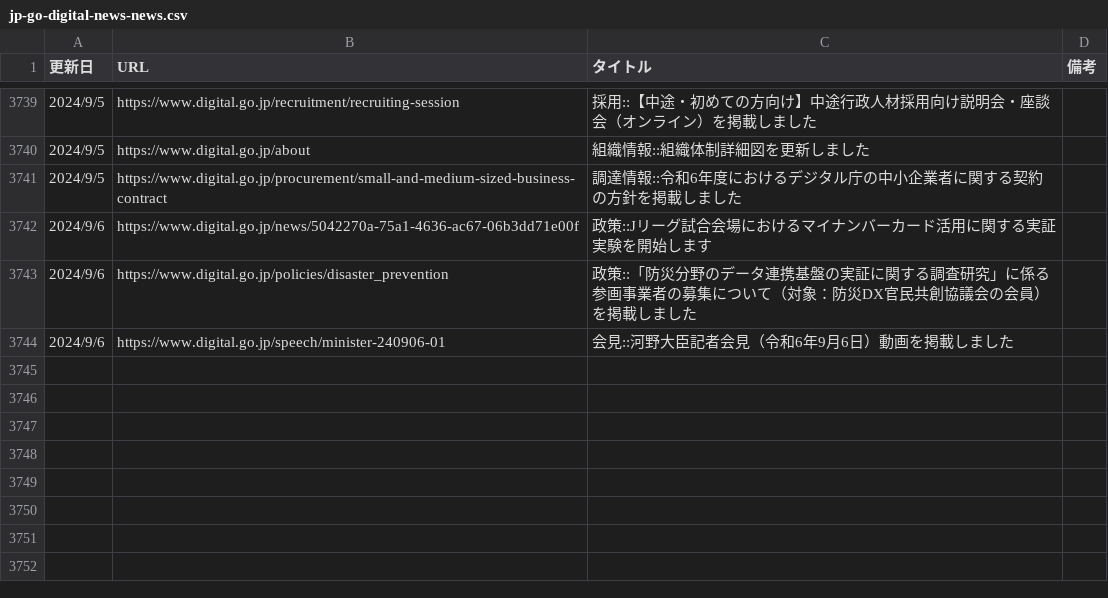
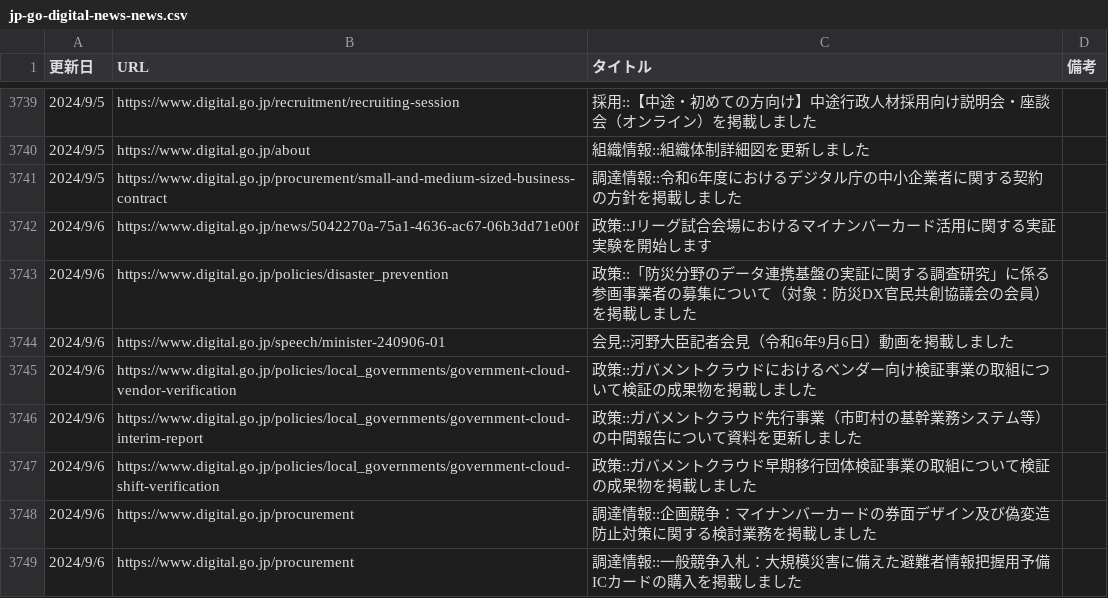
Before and after one commit to c-3lab/jp-go-digital-news, a CSV file: jp-go-digital-news-news.csv, drawn as a sheet; only a part is shown, gaps mark what is left out.

```diff
--- a/jp-go-digital-news-news.csv
+++ b/jp-go-digital-news-news.csv
@@ -8680 +8680,21 @@
       ",https://www.digital.go.jp/speech/minister-240906-01,会見::河野大臣記者会見（令和6年9月6日）動画を掲載しました
+"
+            2024/9/6
+
+      ",https://www.digital.go.jp/policies/local_governments/government-cloud-vendor-verification,政策::ガバメントクラウドにおけるベンダー向け検証事業の取組について検証の成果物を掲載しました
+"
+            2024/9/6
+
+      ",https://www.digital.go.jp/policies/local_governments/government-cloud-interim-report,政策::ガバメントクラウド先行事業（市町村の基幹業務システム等）の中間報告について資料を更新しました
+"
+            2024/9/6
+
+      ",https://www.digital.go.jp/policies/local_governments/government-cloud-shift-verification,政策::ガバメントクラウド早期移行団体検証事業の取組について検証の成果物を掲載しました
+"
+            2024/9/6
+
+      ",https://www.digital.go.jp/procurement,調達情報::企画競争：マイナンバーカードの券面デザイン及び偽変造防止対策に関する検討業務を掲載しました
+"
+            2024/9/6
+
+      ",https://www.digital.go.jp/procurement,調達情報::一般競争入札：大規模災害に備えた避難者情報把握用予備ICカードの購入を掲載しました
```
Also changed, not shown: jp-go-cfa-news-news.csv, jp-go-digital-news-procurement.csv.
